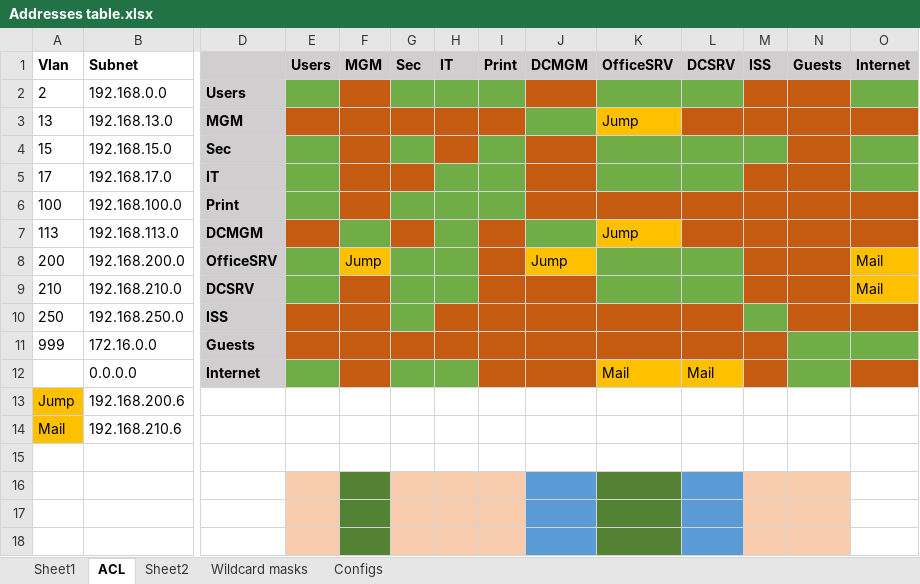
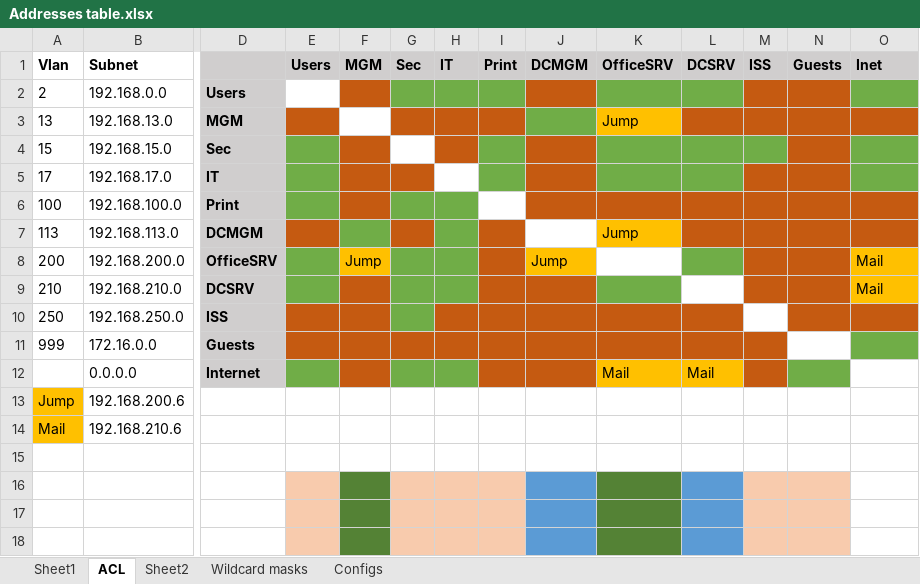
Before and after one commit to FrozenViking13/OTUS_NE, an Excel workbook: Project/Addresses table.xlsx, sheet ACL, drawn as a sheet; only a part is shown, gaps mark what is left out; values as stored, in another font and other column widths than the file's, no borders; the diff names each change by its address in the sheet, - before the commit and + after, or states it on an @@ line.

```diff
--- a/Project/Addresses table.xlsx (sheet ACL)
+++ b/Project/Addresses table.xlsx (sheet ACL)
-O1: Internet
+O1: Inet
-E2 fill: #70AD47
+E2 fill: none
-F3 fill: #C55A11
+F3 fill: none
-G4 fill: #70AD47
+G4 fill: none
-H5 fill: #70AD47
+H5 fill: none
-I6 fill: #70AD47
+I6 fill: none
-J7 fill: #70AD47
+J7 fill: none
-K8 fill: #70AD47
+K8 fill: none
-L9 fill: #70AD47
+L9 fill: none
-M10 fill: #70AD47
+M10 fill: none
-N11 fill: #70AD47
+N11 fill: none
-O12 fill: #C55A11
+O12 fill: none
```
Also changed, not shown: sheet Sheet1, 4 other files.
